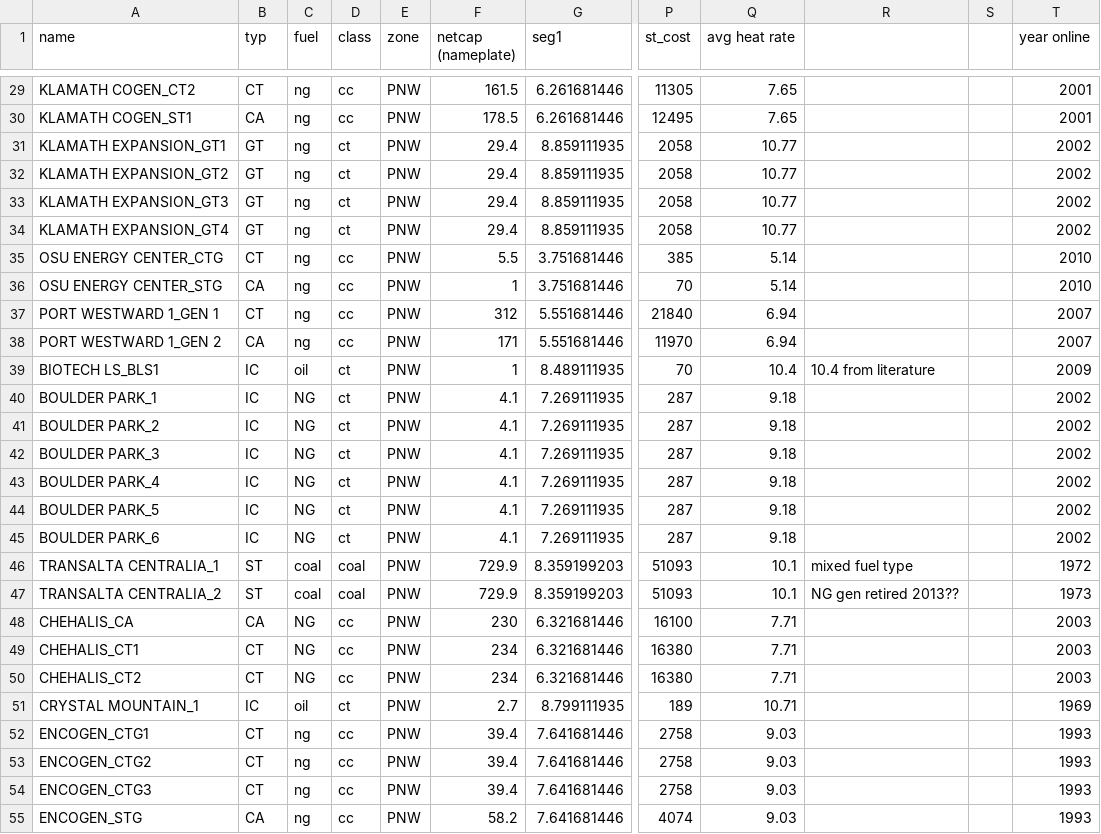
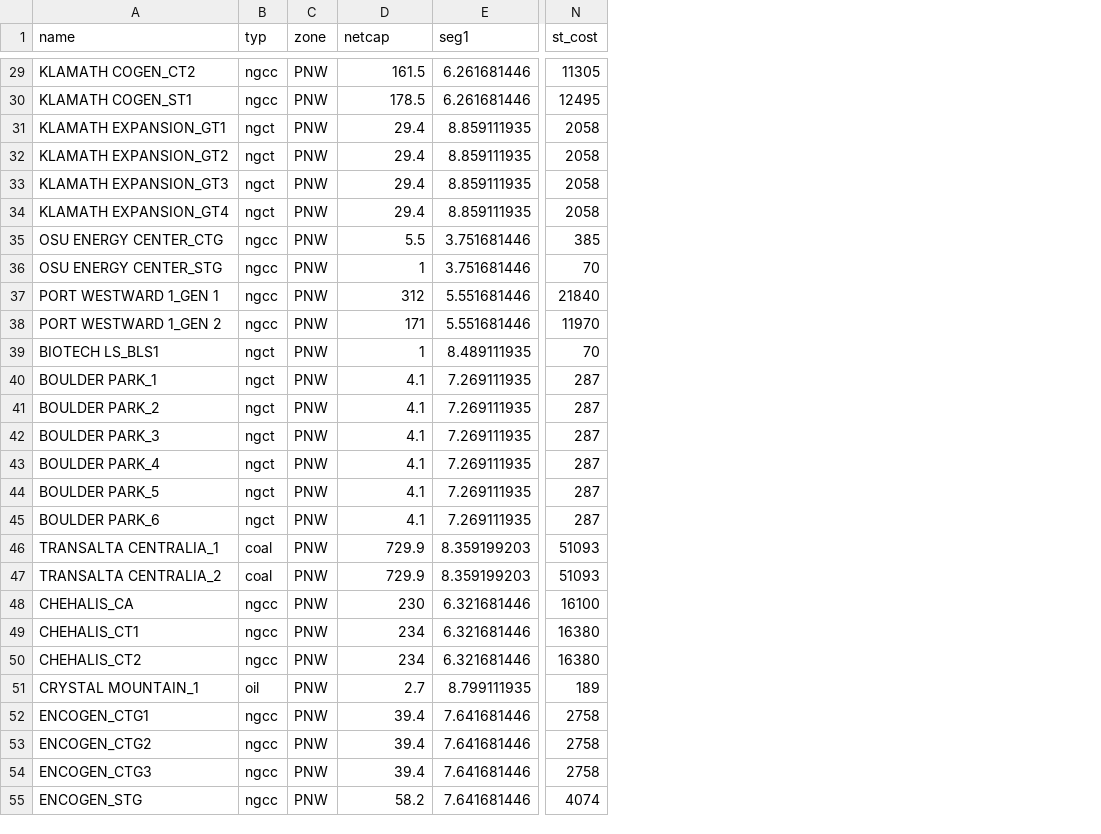
Before and after one commit to S-Denaro/PNW_Dispatch, a CSV file: generators.csv, drawn as a sheet; only a part is shown, gaps mark what is left out; removed rows and columns are numbered as before the commit, all else as after; the diff covers the shown part only; the diff names each change by its address in the sheet, - before the commit and + after, or states it on an @@ line.

```diff
--- a/generators.csv
+++ b/generators.csv
-column C (fuel), rows 29-55: ng | ng | ng | ng | ng | ng | ng | ng | ng | ng | oil | NG | NG | NG | NG | NG | NG | coal | coal | NG | NG | NG | oil | ng | ng | ng | ng
-column D (class), rows 29-55: cc | cc | ct | ct | ct | ct | cc | cc | cc | cc | ct | ct | ct | ct | ct | ct | ct | coal | coal | cc | cc | cc | ct | cc | cc | cc | cc
-column Q (avg heat rate), rows 29-55: 7.65 | 7.65 | 10.77 | 10.77 | 10.77 | 10.77 | 5.14 | 5.14 | 6.94 | 6.94 | 10.4 | 9.18 | 9.18 | 9.18 | 9.18 | 9.18 | 9.18 | 10.1 | 10.1 | 7.71 | 7.71 | 7.71 | 10.71 | 9.03 | 9.03 | 9.03 | 9.03
-column R, rows 39-47: 10.4 from literature |  |  |  |  |  |  | mixed fuel type | NG gen retired 2013??
-column S, empty
-column T (year online), rows 29-55: 2001 | 2001 | 2002 | 2002 | 2002 | 2002 | 2010 | 2010 | 2007 | 2007 | 2009 | 2002 | 2002 | 2002 | 2002 | 2002 | 2002 | 1972 | 1973 | 2003 | 2003 | 2003 | 1969 | 1993 | 1993 | 1993 | 1993
-D1: netcap (nameplate)
+D1: netcap
-B29 (typ): CT
+B29 (typ): ngcc
-B30 (typ): CA
+B30 (typ): ngcc
-B31:B34 (typ): GT
+B31:B34 (typ): ngct
-B35 (typ): CT
+B35 (typ): ngcc
-B36 (typ): CA
+B36 (typ): ngcc
-B37 (typ): CT
+B37 (typ): ngcc
-B38 (typ): CA
+B38 (typ): ngcc
-B39:B45 (typ): IC
+B39:B45 (typ): ngct
-B46:B47 (typ): ST
+B46:B47 (typ): coal
-B48 (typ): CA
+B48 (typ): ngcc
-B49:B50 (typ): CT
+B49:B50 (typ): ngcc
-B51 (typ): IC
+B51 (typ): oil
-B52:B54 (typ): CT
+B52:B54 (typ): ngcc
-B55 (typ): CA
+B55 (typ): ngcc
```
Also changed, not shown: 1 added row and 73 edited cells elsewhere in this file, 27 other files.
